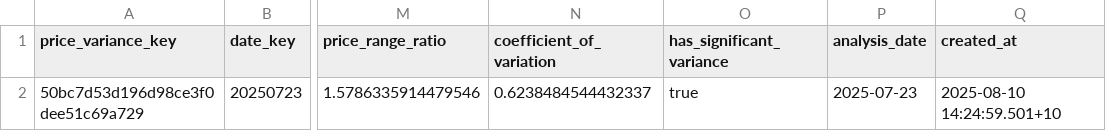
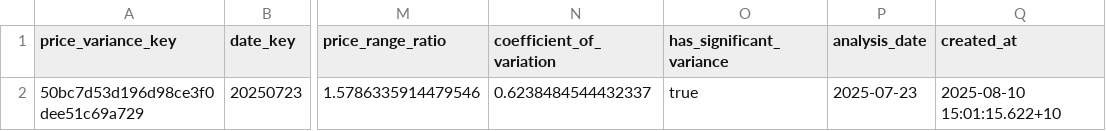
Before and after one commit to danieltpham/orderly, a CSV file: data/exports/gold_fct_price_variance.csv, drawn as a sheet; only a part is shown, gaps mark what is left out; the diff names each change by its address in the sheet, - before the commit and + after, or states it on an @@ line.

```diff
--- a/data/exports/gold_fct_price_variance.csv
+++ b/data/exports/gold_fct_price_variance.csv
-Q2 (created_at): 2025-08-10 14:24:59.501+10
+Q2 (created_at): 2025-08-10 15:01:15.622+10
```
Also changed, not shown: data/exports/gold_dim_cost_centre.csv, data/exports/gold_dim_product.csv, 9 other files.
